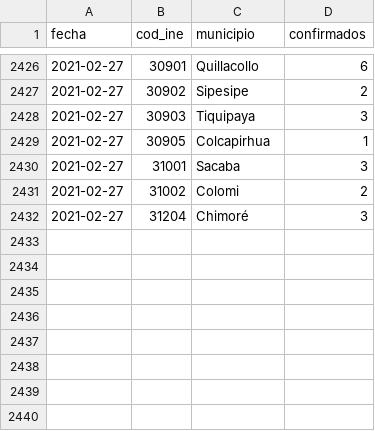
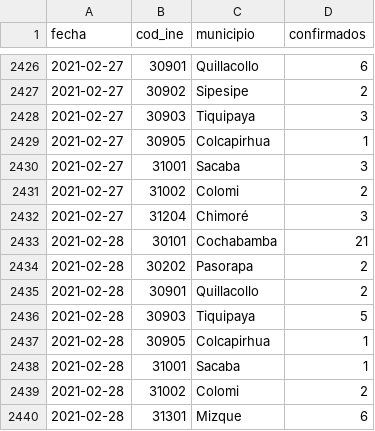
Before and after one commit to mauforonda/covid19bolivia-municipal, a CSV file: cochabamba.csv, drawn as a sheet; only a part is shown, gaps mark what is left out; the diff names each change by its address in the sheet, - before the commit and + after, or states it on an @@ line.

Commit message:
[ci] actualización

```diff
--- a/cochabamba.csv
+++ b/cochabamba.csv
+row 2433: 2021-02-28 | 30101 | Cochabamba | 21
+row 2434: 2021-02-28 | 30202 | Pasorapa | 2
+row 2435: 2021-02-28 | 30901 | Quillacollo | 2
+row 2436: 2021-02-28 | 30903 | Tiquipaya | 5
+row 2437: 2021-02-28 | 30905 | Colcapirhua | 1
+row 2438: 2021-02-28 | 31001 | Sacaba | 1
+row 2439: 2021-02-28 | 31002 | Colomi | 2
+row 2440: 2021-02-28 | 31301 | Mizque | 6
```
